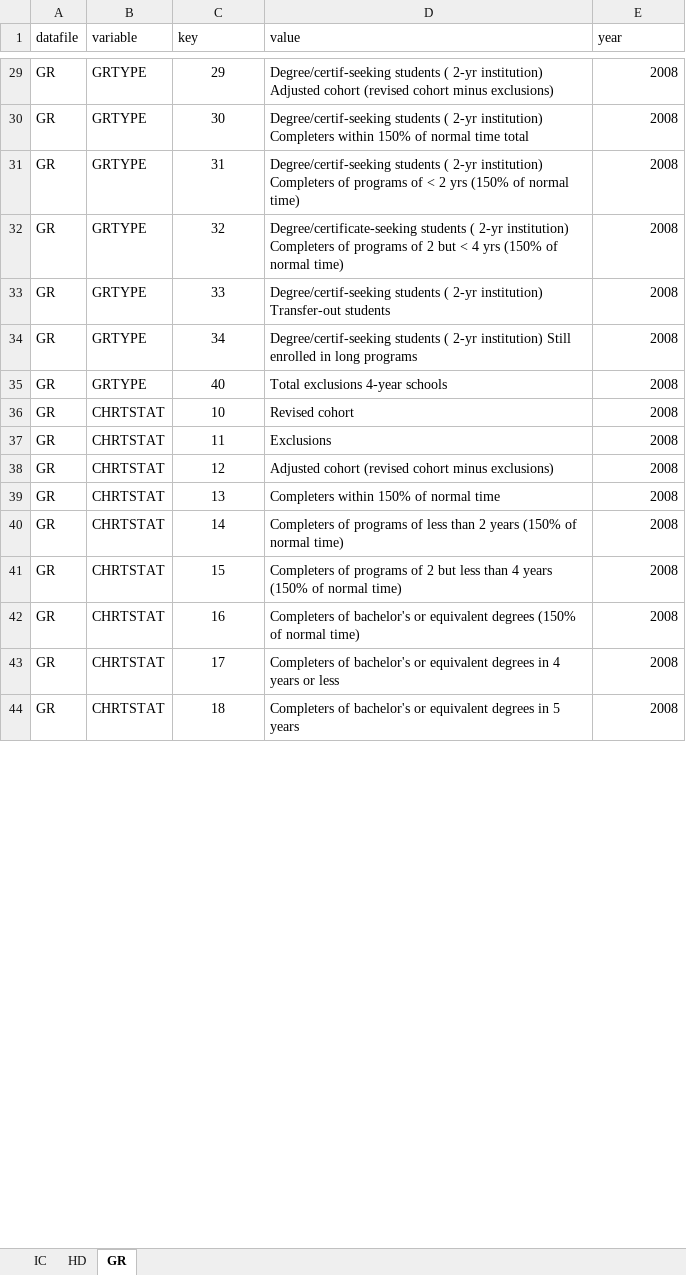
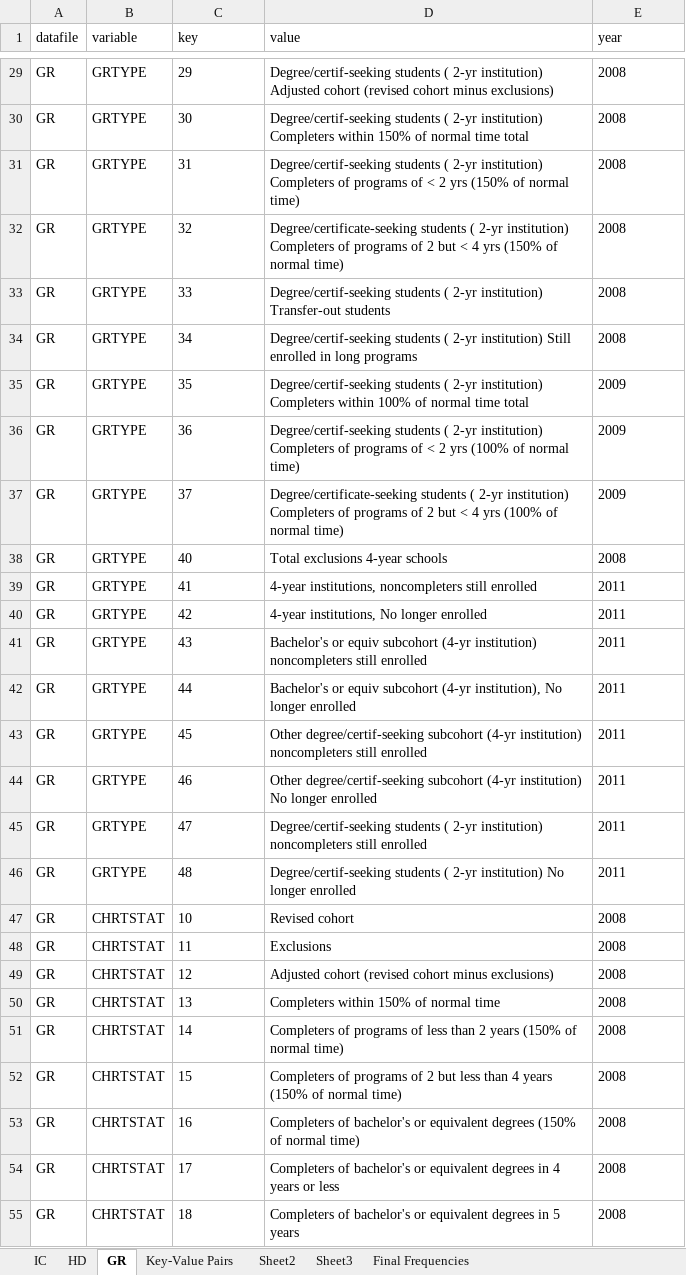
Before and after one commit to zeklaine/Project-Vulcan-Repository, an Excel workbook: Data/Key-Value Pairs.xlsx, sheet GR, drawn as a sheet; only a part is shown, gaps mark what is left out; values as stored, in another font and other column widths than the file's, no borders; addresses are those after the commit; the diff covers the shown part only; the diff names each change by its address in the sheet, - before the commit and + after, or states it on an @@ line.

Commit message:
Adding more stuff to Alteryx, key-value encoding etc.

```diff
--- a/Data/Key-Value Pairs.xlsx (sheet GR)
+++ b/Data/Key-Value Pairs.xlsx (sheet GR)
+sheet tab: Key-Value Pairs
+sheet tab: Sheet2
+sheet tab: Sheet3
+sheet tab: Final Frequencies
-C29:C34 alignment: center
+C29:C34 alignment: left
-E29:E34 alignment: right
+E29:E34 alignment: left
+row 35: GR | GRTYPE | 35 | Degree/certif-seeking students ( 2-yr institution) Completers within 100% of normal time total | 2009
+row 36: GR | GRTYPE | 36 | Degree/certif-seeking students ( 2-yr institution) Completers of programs of < 2 yrs (100% of normal time) | 2009
+row 37: GR | GRTYPE | 37 | Degree/certificate-seeking students ( 2-yr institution) Completers of programs of 2 but < 4 yrs (100% of normal time) | 2009
-C38 alignment: center
+C38 alignment: left
-E38 alignment: right
+E38 alignment: left
+row 39: GR | GRTYPE | 41 | 4-year institutions, noncompleters still enrolled | 2011
+row 40: GR | GRTYPE | 42 | 4-year institutions, No longer enrolled | 2011
+row 41: GR | GRTYPE | 43 | Bachelor's or equiv subcohort (4-yr institution) noncompleters still enrolled | 2011
+row 42: GR | GRTYPE | 44 | Bachelor's or equiv subcohort (4-yr institution), No longer enrolled | 2011
+row 43: GR | GRTYPE | 45 | Other degree/certif-seeking subcohort (4-yr institution) noncompleters still enrolled | 2011
+row 44: GR | GRTYPE | 46 | Other degree/certif-seeking subcohort (4-yr institution) No longer enrolled | 2011
+row 45: GR | GRTYPE | 47 | Degree/certif-seeking students ( 2-yr institution) noncompleters still enrolled | 2011
+row 46: GR | GRTYPE | 48 | Degree/certif-seeking students ( 2-yr institution) No longer enrolled | 2011
-C47:C55 alignment: center
+C47:C55 alignment: left
-E47:E55 alignment: right
+E47:E55 alignment: left
```
Also changed, not shown: 5 added rows and cell formats elsewhere in this sheet, 2 other files.
